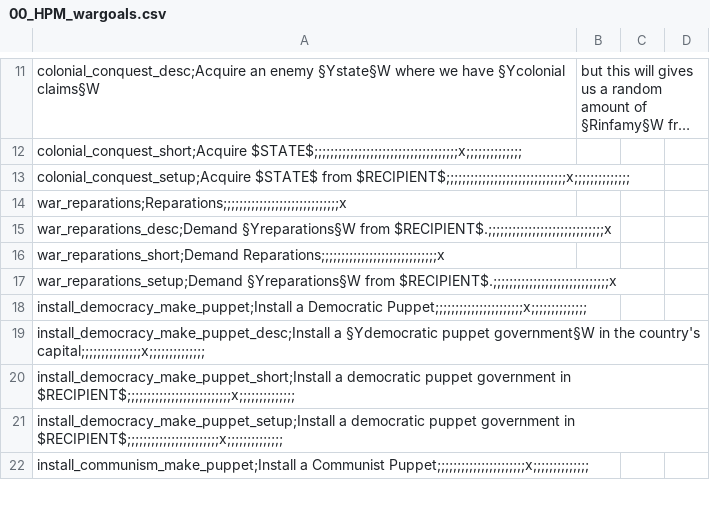
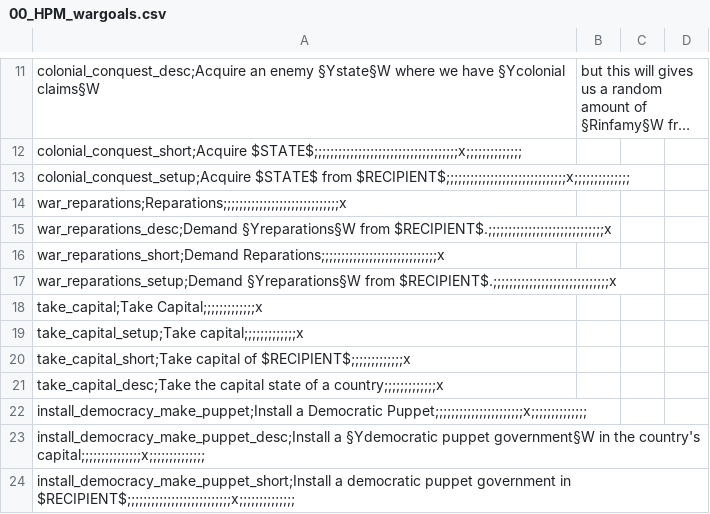
Before and after one commit to Destaro/The-Northern-Struggle, a CSV file: struggle/localisation/00_HPM_wargoals.csv, drawn as a sheet; only a part is shown, gaps mark what is left out; the shorter side is filled out with more unchanged rows; long unchanged cells end in ….

```diff
--- a/struggle/localisation/00_HPM_wargoals.csv
+++ b/struggle/localisation/00_HPM_wargoals.csv
@@ -17,2 +17,6 @@ war_reparations_short;Demand Reparations;;;;;;;;;;;;;;;;;;;;;;;;;;;;;x,,
 war_reparations_setup;Demand §Yreparations§W from $RECIPIENT$.;;;;;;;;;;;;;;;;;;;;;;;;;;;;;x,,
+take_capital;Take Capital;;;;;;;;;;;;;x
+take_capital_setup;Take capital;;;;;;;;;;;;;x
+take_capital_short;Take capital of $RECIPIENT$;;;;;;;;;;;;;x
+take_capital_desc;Take the capital state of a country;;;;;;;;;;;;;x
 install_democracy_make_puppet;Install a Democratic Puppet;;;;;;;;;;;;;;;;;;;;;;x;;;;;;;;;;;;;;,,,
```
Also changed, not shown: 33 other files.
